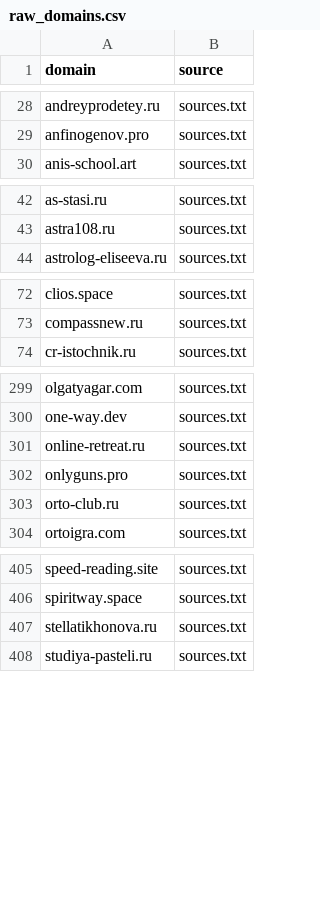
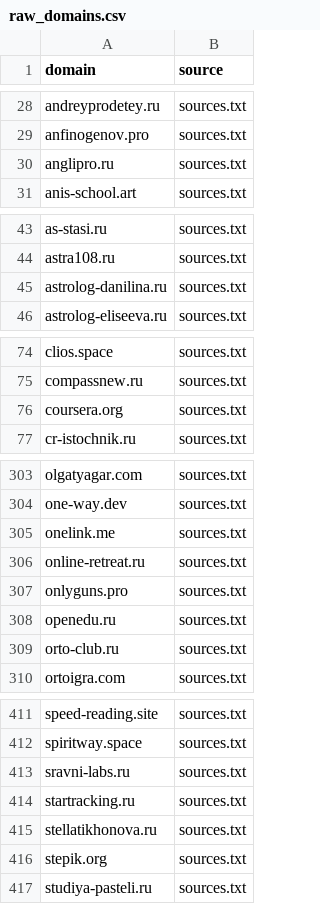
Before and after one commit to xlollypop22/rf-online-schools-registry., a CSV file: data/raw_domains.csv, drawn as a sheet; only a part is shown, gaps mark what is left out; the diff covers the shown part only.

```diff
--- a/data/raw_domains.csv
+++ b/data/raw_domains.csv
@@ -29,2 +29,3 @@ andreyprodetey.ru,sources.txt
 anfinogenov.pro,sources.txt
+anglipro.ru,sources.txt
 anis-school.art,sources.txt
@@ -43,2 +44,3 @@ as-stasi.ru,sources.txt
 astra108.ru,sources.txt
+astrolog-danilina.ru,sources.txt
 astrolog-eliseeva.ru,sources.txt
@@ -73,2 +75,3 @@ clios.space,sources.txt
 compassnew.ru,sources.txt
+coursera.org,sources.txt
 cr-istochnik.ru,sources.txt
@@ -300,4 +304,6 @@ olgatyagar.com,sources.txt
 one-way.dev,sources.txt
+onelink.me,sources.txt
 online-retreat.ru,sources.txt
 onlyguns.pro,sources.txt
+openedu.ru,sources.txt
 orto-club.ru,sources.txt
@@ -406,3 +412,6 @@ speed-reading.site,sources.txt
 spiritway.space,sources.txt
+sravni-labs.ru,sources.txt
+startracking.ru,sources.txt
 stellatikhonova.ru,sources.txt
+stepik.org,sources.txt
 studiya-pasteli.ru,sources.txt
```
Also changed, not shown: 3 added rows and 2 removed rows elsewhere in this file, data/registry_enriched.csv, data/registry_final.csv.
